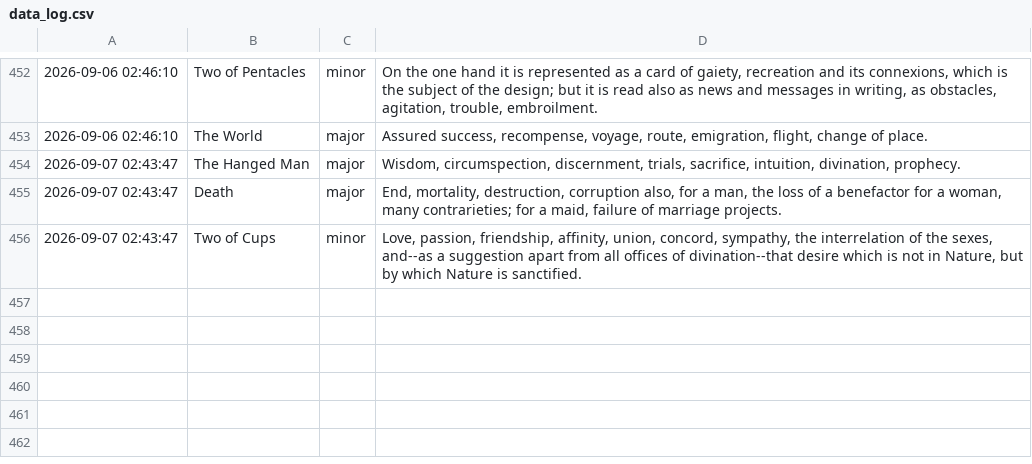
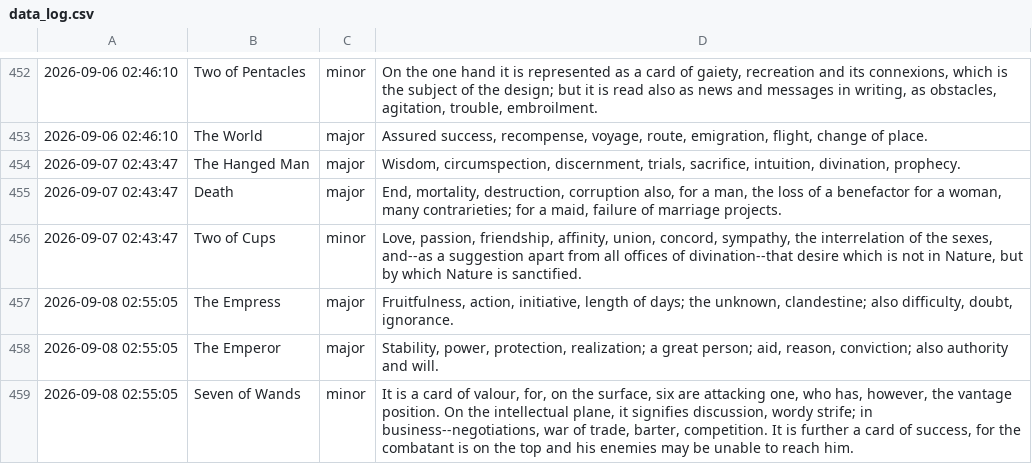
Before and after one commit to prakhar-upadhyay/Daily-Tarot-Scrapper, a CSV file: data_log.csv, drawn as a sheet; only a part is shown, gaps mark what is left out; the diff names each change by its address in the sheet, - before the commit and + after, or states it on an @@ line.

```diff
--- a/data_log.csv
+++ b/data_log.csv
+row 457: 2026-09-08 02:55:05 | The Empress | major | Fruitfulness, action, initiative, length of days; the unknown, clandestine; also difficulty, doubt, ignorance.
+row 458: 2026-09-08 02:55:05 | The Emperor | major | Stability, power, protection, realization; a great person; aid, reason, conviction; also authority and will.
+row 459: 2026-09-08 02:55:05 | Seven of Wands | minor | It is a card of valour, for, on the surface, six are attacking one, who has, however, the vantage position. On the intellectual plane, it signifies discussion, wordy strife; in business--negotiations, war of trade, barter, competition. It is further a card of success, for the combatant is on the top and his enemies may be unable to reach him.
```
